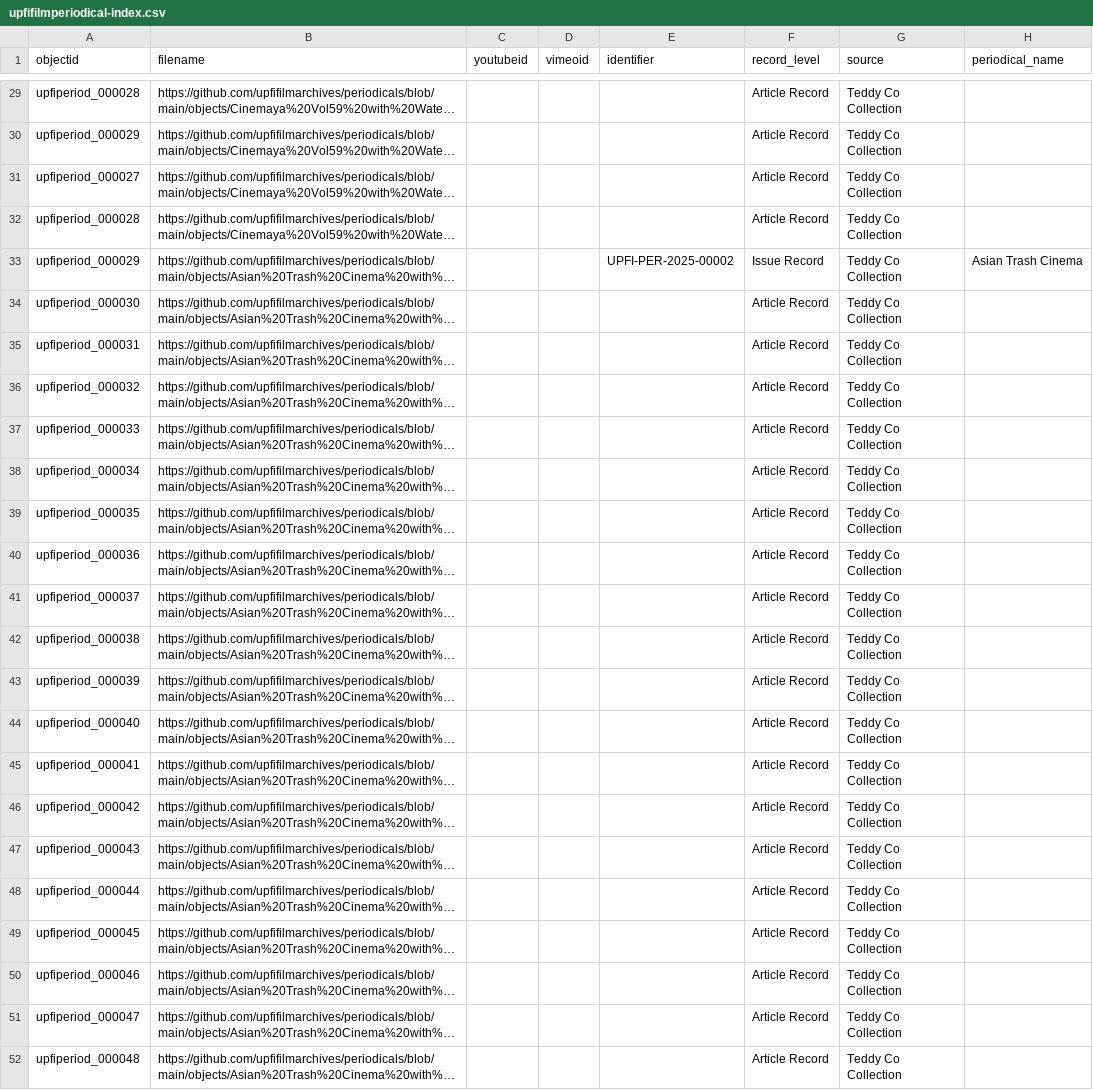
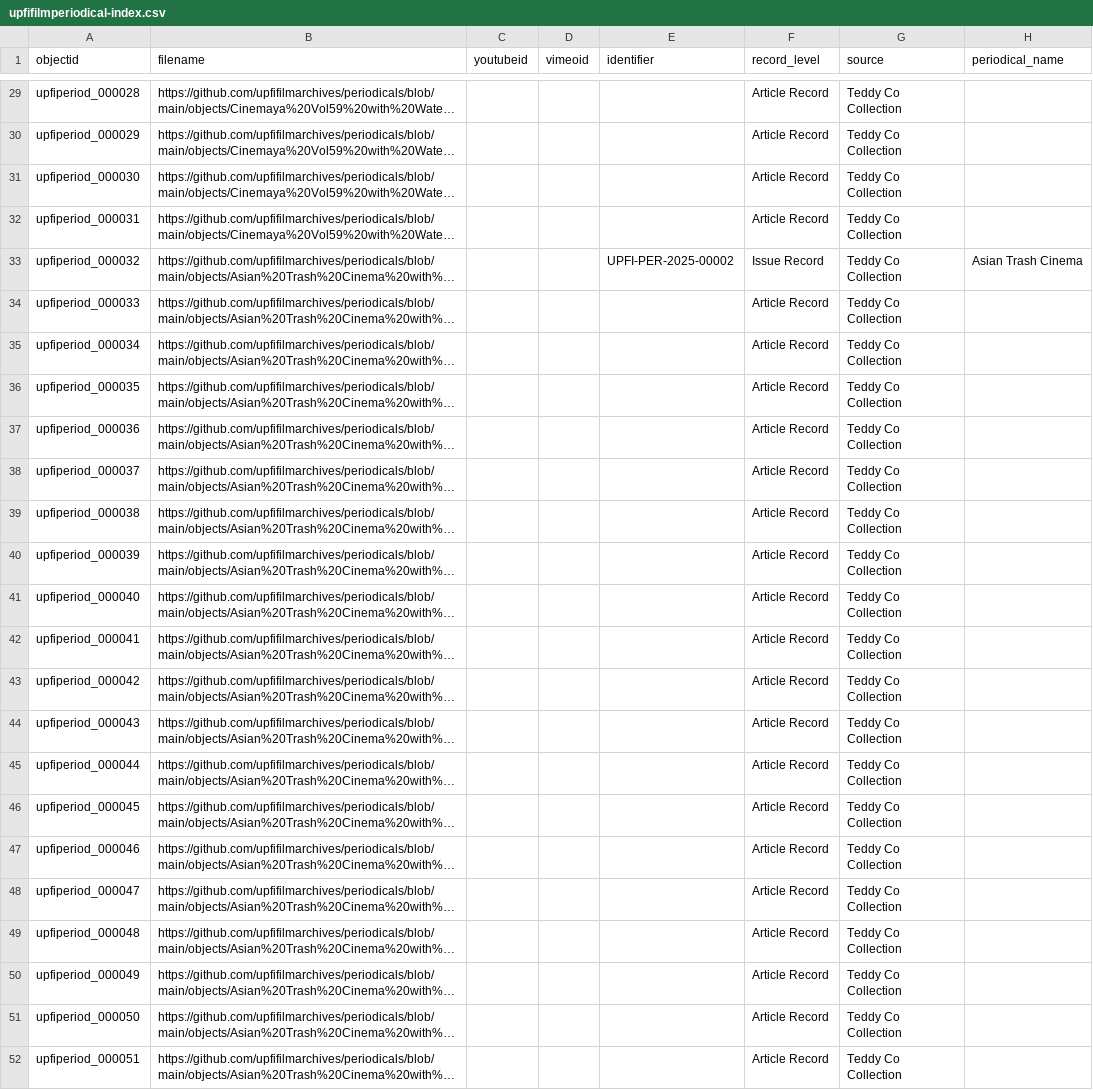
Before and after one commit to upfifilmarchives/periodicals, a CSV file: _data/upfifilmperiodical-index.csv, drawn as a sheet; only a part is shown, gaps mark what is left out; long unchanged cells end in …; the diff names each change by its address in the sheet, - before the commit and + after, or states it on an @@ line.

Commit message:
Add files via upload

```diff
--- a/_data/upfifilmperiodical-index.csv
+++ b/_data/upfifilmperiodical-index.csv
-A31 (objectid): upfiperiod_000027
+A31 (objectid): upfiperiod_000030
-A32 (objectid): upfiperiod_000028
+A32 (objectid): upfiperiod_000031
-A33 (objectid): upfiperiod_000029
+A33 (objectid): upfiperiod_000032
-A34 (objectid): upfiperiod_000030
+A34 (objectid): upfiperiod_000033
-A35 (objectid): upfiperiod_000031
+A35 (objectid): upfiperiod_000034
-A36 (objectid): upfiperiod_000032
+A36 (objectid): upfiperiod_000035
-A37 (objectid): upfiperiod_000033
+A37 (objectid): upfiperiod_000036
-A38 (objectid): upfiperiod_000034
+A38 (objectid): upfiperiod_000037
-A39 (objectid): upfiperiod_000035
+A39 (objectid): upfiperiod_000038
-A40 (objectid): upfiperiod_000036
+A40 (objectid): upfiperiod_000039
-A41 (objectid): upfiperiod_000037
+A41 (objectid): upfiperiod_000040
-A42 (objectid): upfiperiod_000038
+A42 (objectid): upfiperiod_000041
-A43 (objectid): upfiperiod_000039
+A43 (objectid): upfiperiod_000042
-A44 (objectid): upfiperiod_000040
+A44 (objectid): upfiperiod_000043
-A45 (objectid): upfiperiod_000041
+A45 (objectid): upfiperiod_000044
-A46 (objectid): upfiperiod_000042
+A46 (objectid): upfiperiod_000045
-A47 (objectid): upfiperiod_000043
+A47 (objectid): upfiperiod_000046
-A48 (objectid): upfiperiod_000044
+A48 (objectid): upfiperiod_000047
-A49 (objectid): upfiperiod_000045
+A49 (objectid): upfiperiod_000048
-A50 (objectid): upfiperiod_000046
+A50 (objectid): upfiperiod_000049
-A51 (objectid): upfiperiod_000047
+A51 (objectid): upfiperiod_000050
-A52 (objectid): upfiperiod_000048
+A52 (objectid): upfiperiod_000051
```
